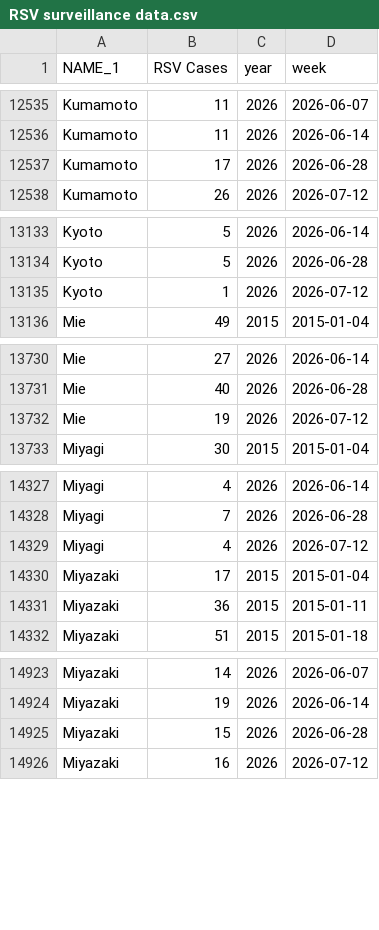
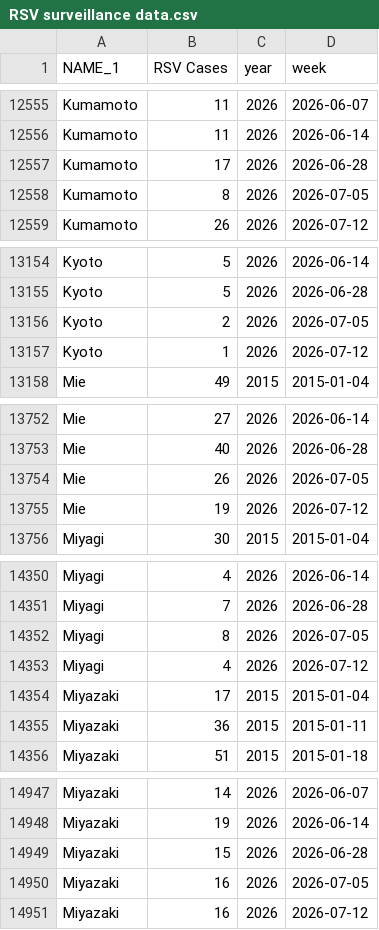
Before and after one commit to jingyi1009/RSV-Forecast-Results, a CSV file: data/RSV surveillance data.csv, drawn as a sheet; only a part is shown, gaps mark what is left out; the diff covers the shown part only; the diff names each change by its address in the sheet, - before the commit and + after, or states it on an @@ line.

```diff
--- a/data/RSV surveillance data.csv
+++ b/data/RSV surveillance data.csv
+row 12558: Kumamoto | 8 | 2026 | 2026-07-05
+row 13156: Kyoto | 2 | 2026 | 2026-07-05
+row 13754: Mie | 26 | 2026 | 2026-07-05
+row 14352: Miyagi | 8 | 2026 | 2026-07-05
+row 14950: Miyazaki | 16 | 2026 | 2026-07-05
```
Also changed, not shown: 42 added rows elsewhere in this file.
